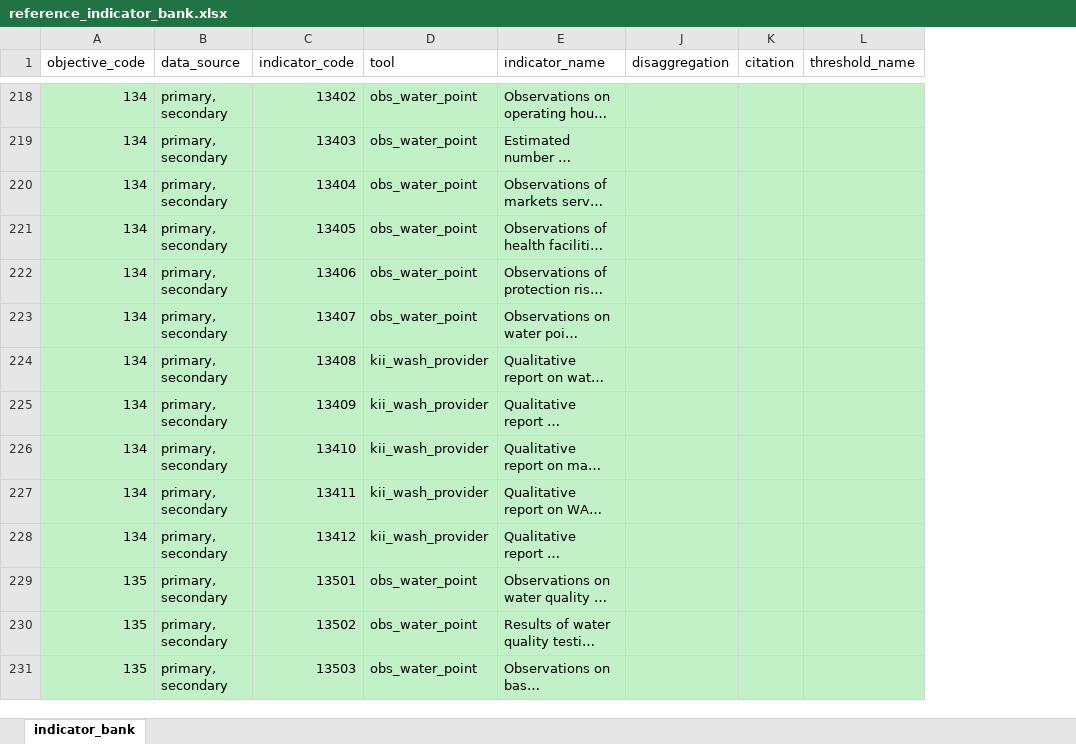
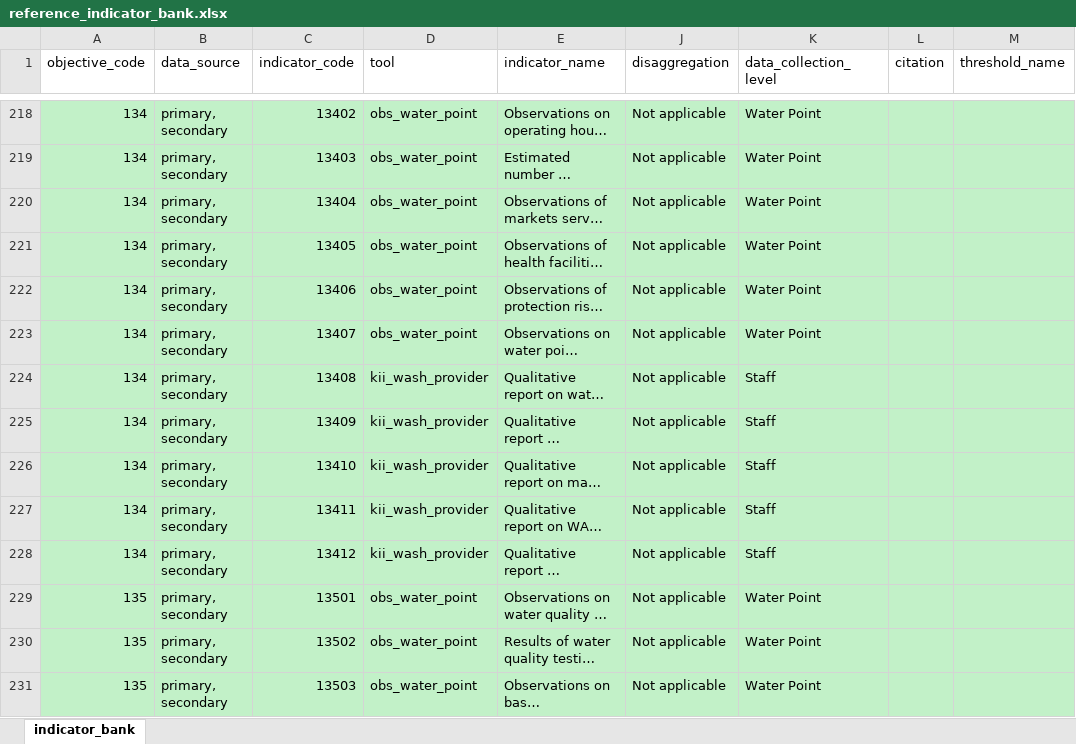
Before and after one commit to SaeedR1987/public_health_resources, an Excel workbook: inst/resources/reference_indicator_bank.xlsx, sheet indicator_bank, drawn as a sheet; only a part is shown, gaps mark what is left out; long unchanged cells end in …; values as stored, in another font and other column widths than the file's, no borders; the diff covers the shown part only; the diff names each change by its address in the sheet, - before the commit and + after, or states it on an @@ line.

Commit message:
Refactor DAP table generation to use master indicator bank with language support and sanitize data frames for Quarto rendering

```diff
--- a/inst/resources/reference_indicator_bank.xlsx (sheet indicator_bank)
+++ b/inst/resources/reference_indicator_bank.xlsx (sheet indicator_bank)
+column K (data_collection_level), rows 218-231: Water Point | Water Point | Water Point | Water Point | Water Point | Water Point | Staff | Staff | Staff | Staff | Staff | Water Point | Water Point | Water Point
-J218:J231 (disaggregation): (empty)
+J218:J231 (disaggregation): Not applicable
```
Also changed, not shown: 251 edited cells and cell formats elsewhere in this sheet, 8 other files.
